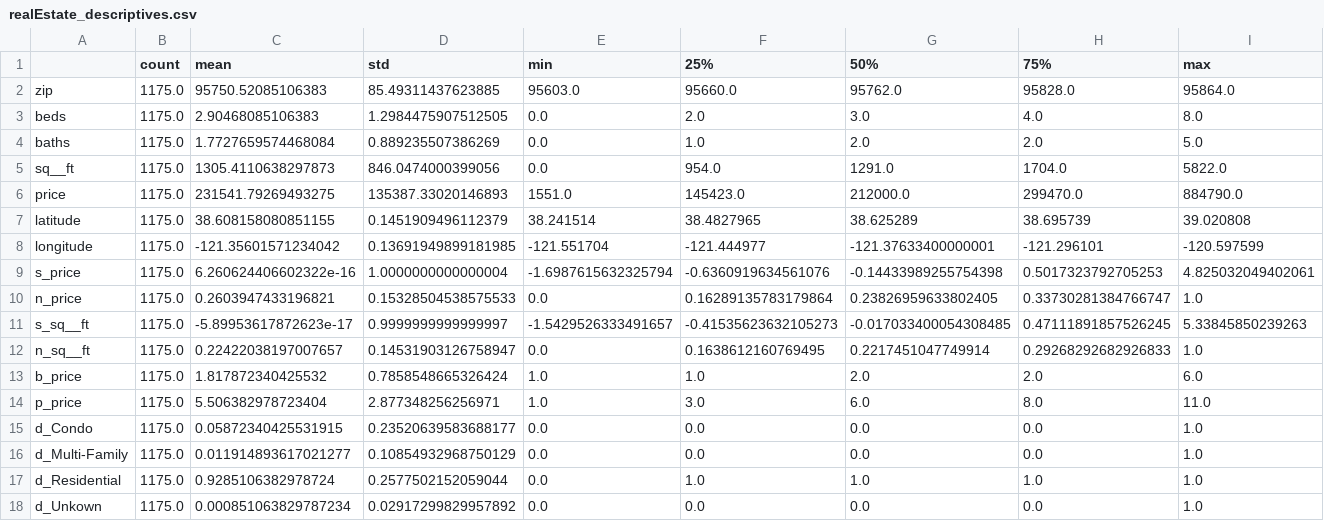
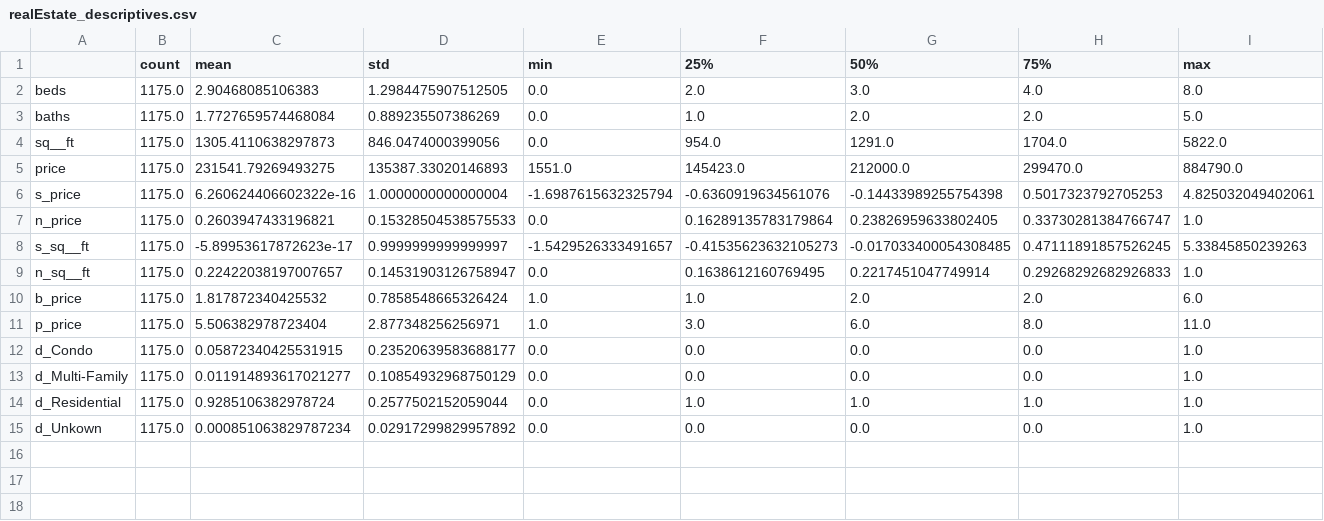
Before and after one commit to drabastomek/practicalDataAnalysisCookbook, a CSV file: Data/Chapter2/realEstate_descriptives.csv, drawn as a sheet; only a part is shown; rows hold the shown columns only; the diff names each change by its address in the sheet, - before the commit and + after, or states it on an @@ line.

Commit message:
Calculating descriptives only for a subset of columns

```diff
--- a/Data/Chapter2/realEstate_descriptives.csv
+++ b/Data/Chapter2/realEstate_descriptives.csv
-row 2: zip | 1175.0 | 95750.52085106383 | 85.49311437623885 | 95603.0 | 95660.0 | 95762.0 | 95828.0 | 95864.0
-row 7: latitude | 1175.0 | 38.608158080851155 | 0.1451909496112379 | 38.241514 | 38.4827965 | 38.625289 | 38.695739 | 39.020808
-row 8: longitude | 1175.0 | -121.35601571234042 | 0.13691949899181985 | -121.551704 | -121.444977 | -121.37633400000001 | -121.296101 | -120.597599
```
Also changed, not shown: 2 other files.
